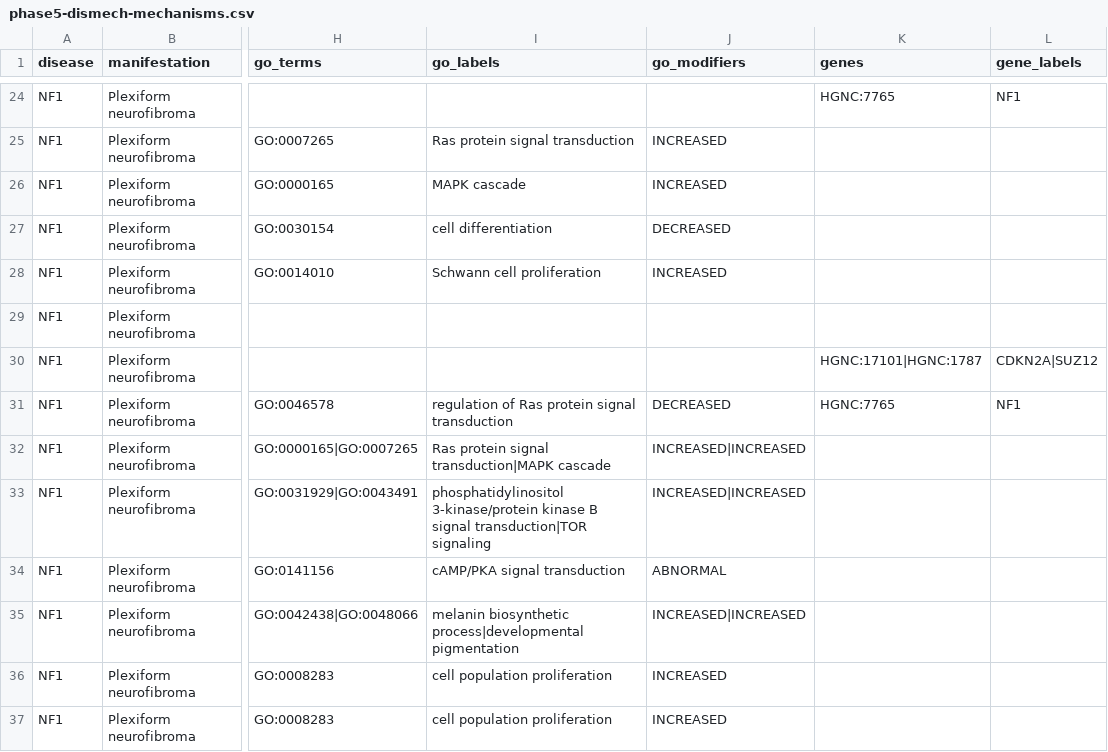
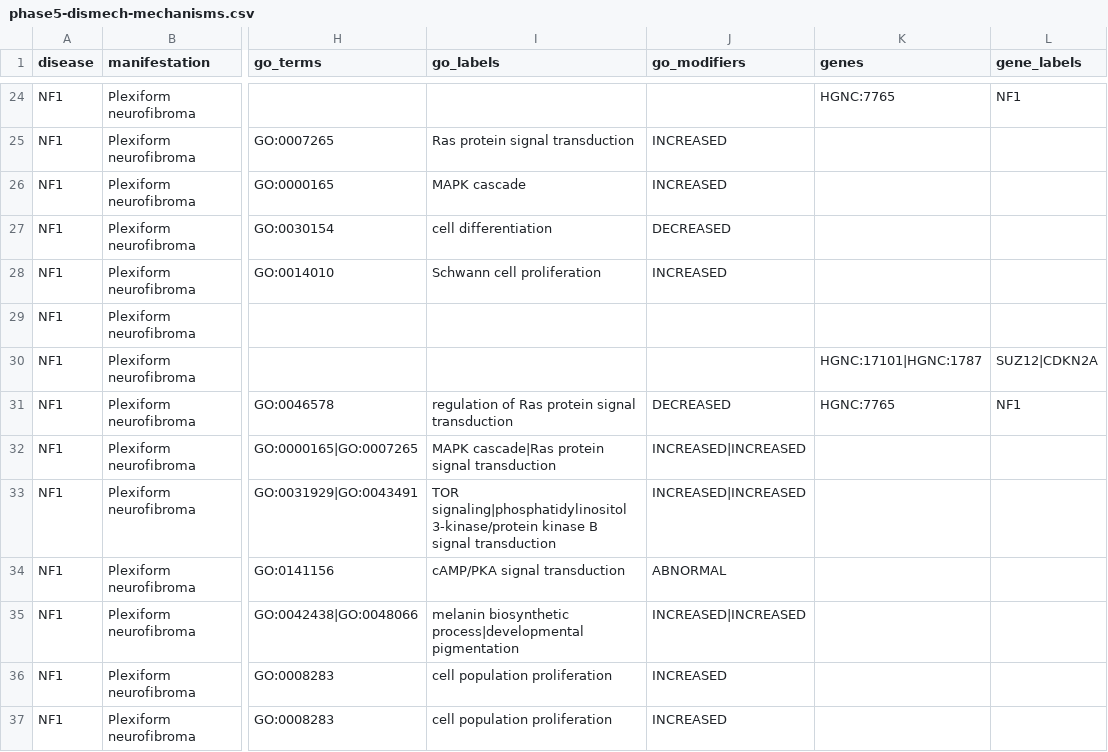
Before and after one commit to karaquaid/nf-target-pipeline, a CSV file: phase-5-mechanistic-validation/data/phase5-dismech-mechanisms.csv, drawn as a sheet; only a part is shown, gaps mark what is left out; the diff covers the shown part only; the diff names each change by its address in the sheet, - before the commit and + after, or states it on an @@ line.

Commit message:
Phase 5: fix DisMech column alignment so the pipe-delimited columns can be zipped
phase5-dismech-mechanisms.csv wrote parallel columns in two different orderings.
go_terms was a sorted SET of GO ids while go_labels and go_modifiers were written
in source order, so the three disagreed for every node with more than one entry.
genes and gene_labels had the same defect from sorting ids as strings and labels
alphabetically.

Measured against QuickGO before and after: 80 of 152 term-label pairs were wrong,
now 0. The NF1 "RAS-MAPK Pathway Hyperactivation" node labelled GO:0000165 as
"Ras protein signal transduction" when it is "MAPK cascade", and vice versa. The
gene columns labelled HGNC:17101|HGNC:3188 as EED|SUZ12 when HGNC:17101 is SUZ12.
All 60 single-term nodes were already correct, which is why this went unnoticed.

Phase 5's own conclusions are unaffected: its cross-disease screen uses go_terms
as a set and never pairs columns by index. The defect was a trap for consumers,
and it caught the first one - the Phase 7 attempt to build a mechanism-level
near-miss pass.

The fix builds every group of parallel columns from one deduplicated sequence in
one order, so a consumer can zip them. Regenerated against the same pinned release
v0.1.46. Changed cells: go_labels 40, go_modifiers 8, gene_labels 5. Row count,
keys, go_terms and genes are unchanged. phase5-dismech-gene-overlap.csv and
phase5-dismech-genetic.csv regenerate byte-identical; the cross-disease table
differs only in gzip metadata, so neither is included here.

One difference this regeneration surfaces that the fix does not explain: two
Non-vestibular schwannoma rows (mTORC1 Activation, Schwann-Cell Proliferation and
Benign Tumor Formation) have an empty `downstream` in the committed file and a
populated one now. The script is unchanged in that code path since the table was
written, the pin is the same release, and the release assets have not been
re-uploaded since 2026-10-29. So the committed table was not fully reproducible
from its own script and pin before this change either. Flagged rather than
explained; the two cells gain correct data.

Not executed: no re-run of any downstream Phase 5 or Phase 6 output, since none
of them consumes the affected columns.

```diff
--- a/phase-5-mechanistic-validation/data/phase5-dismech-mechanisms.csv
+++ b/phase-5-mechanistic-validation/data/phase5-dismech-mechanisms.csv
-L30 (gene_labels): CDKN2A|SUZ12
+L30 (gene_labels): SUZ12|CDKN2A
-I32 (go_labels): Ras protein signal transduction|MAPK cascade
+I32 (go_labels): MAPK cascade|Ras protein signal transduction
-I33 (go_labels): phosphatidylinositol 3-kinase/protein kinase B signal transduction|TOR signaling
+I33 (go_labels): TOR signaling|phosphatidylinositol 3-kinase/protein kinase B signal transduction
```
Also changed, not shown: 52 edited cells elsewhere in this file, 1 other file.
